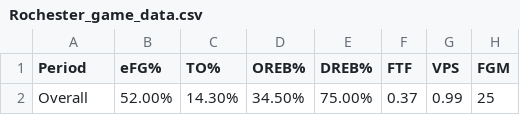
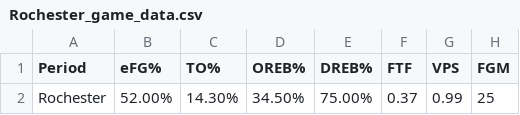
Before and after one commit to GabeOliveira04/PlaySmart-v2, a CSV file: Game Analysis/All Games Analysis/Total Game Analysis/Rochester_game_data.csv, drawn as a sheet; only a part is shown; the diff names each change by its address in the sheet, - before the commit and + after, or states it on an @@ line.

```diff
--- a/Game Analysis/All Games Analysis/Total Game Analysis/Rochester_game_data.csv
+++ b/Game Analysis/All Games Analysis/Total Game Analysis/Rochester_game_data.csv
-A2 (Period): Overall
+A2 (Period): Rochester
```
Also changed, not shown: Game Analysis/All Games Analysis/Total Game Analysis/DCD_game_data.csv, Game Analysis/All Games Analysis/Total Game Analysis/Novi_game_data.csv, 8 other files.
